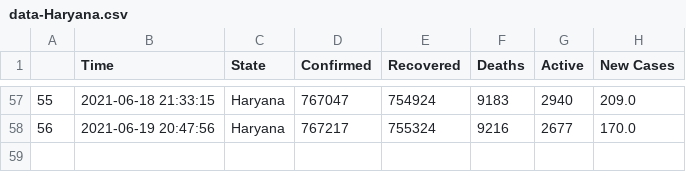
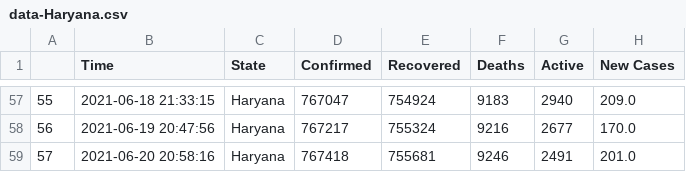
Before and after one commit to dakkshesh07/covid19_data-india-DERP, a CSV file: Haryana/data-Haryana.csv, drawn as a sheet; only a part is shown, gaps mark what is left out; the diff names each change by its address in the sheet, - before the commit and + after, or states it on an @@ line.

Commit message:
Haryana: upload updated datasets, fetched on 2021-06-20 20:58:16

```diff
--- a/Haryana/data-Haryana.csv
+++ b/Haryana/data-Haryana.csv
+row 59: 57 | 2021-06-20 20:58:16 | Haryana | 767418 | 755681 | 9246 | 2491 | 201.0
```
